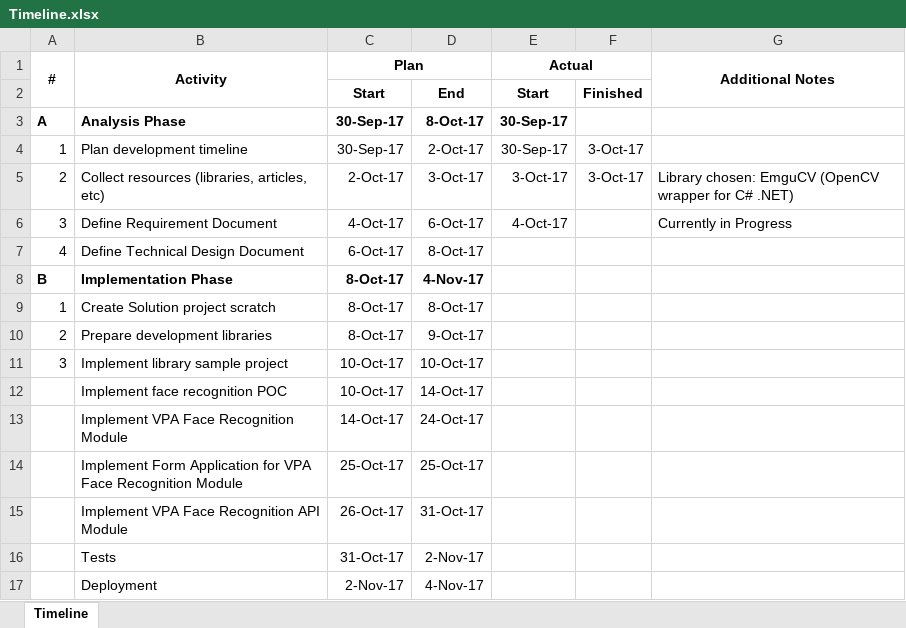
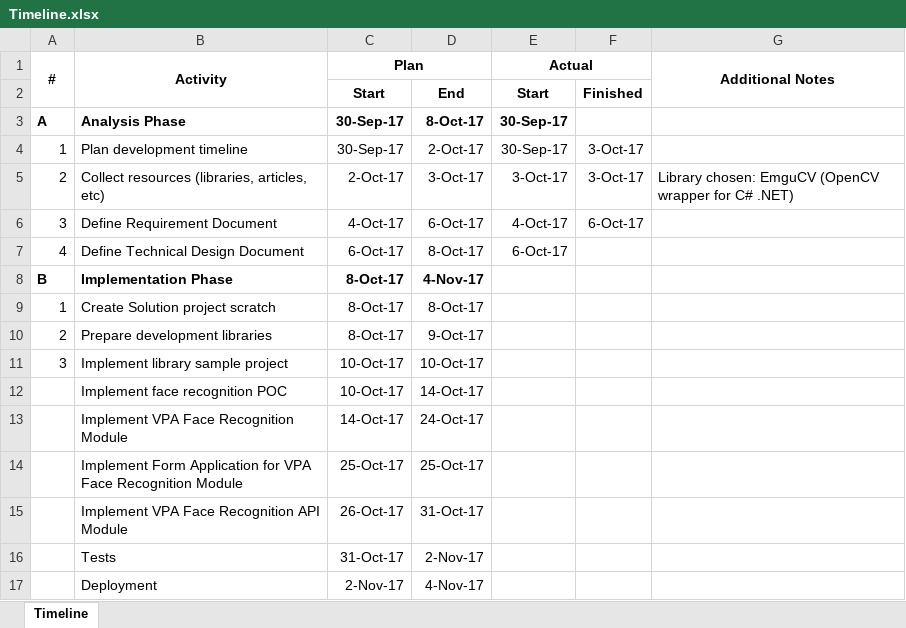
Before and after one commit to termoskopi/pirsaID, an Excel workbook: docs/Timeline.xlsx, sheet Timeline, drawn as a sheet; values as stored, in another font and other column widths than the file's, no borders; the diff names each change by its address in the sheet, - before the commit and + after, or states it on an @@ line.

Commit message:
Updated Timeline and Requirement Document

```diff
--- a/docs/Timeline.xlsx (sheet Timeline)
+++ b/docs/Timeline.xlsx (sheet Timeline)
-F6: (empty)
+F6: 6-Oct-17
-G6 (Additional Notes): Currently in Progress
+G6 (Additional Notes): (empty)
-E7 (Actual): (empty)
+E7 (Actual): 6-Oct-17
```
Also changed, not shown: 3 other files.
